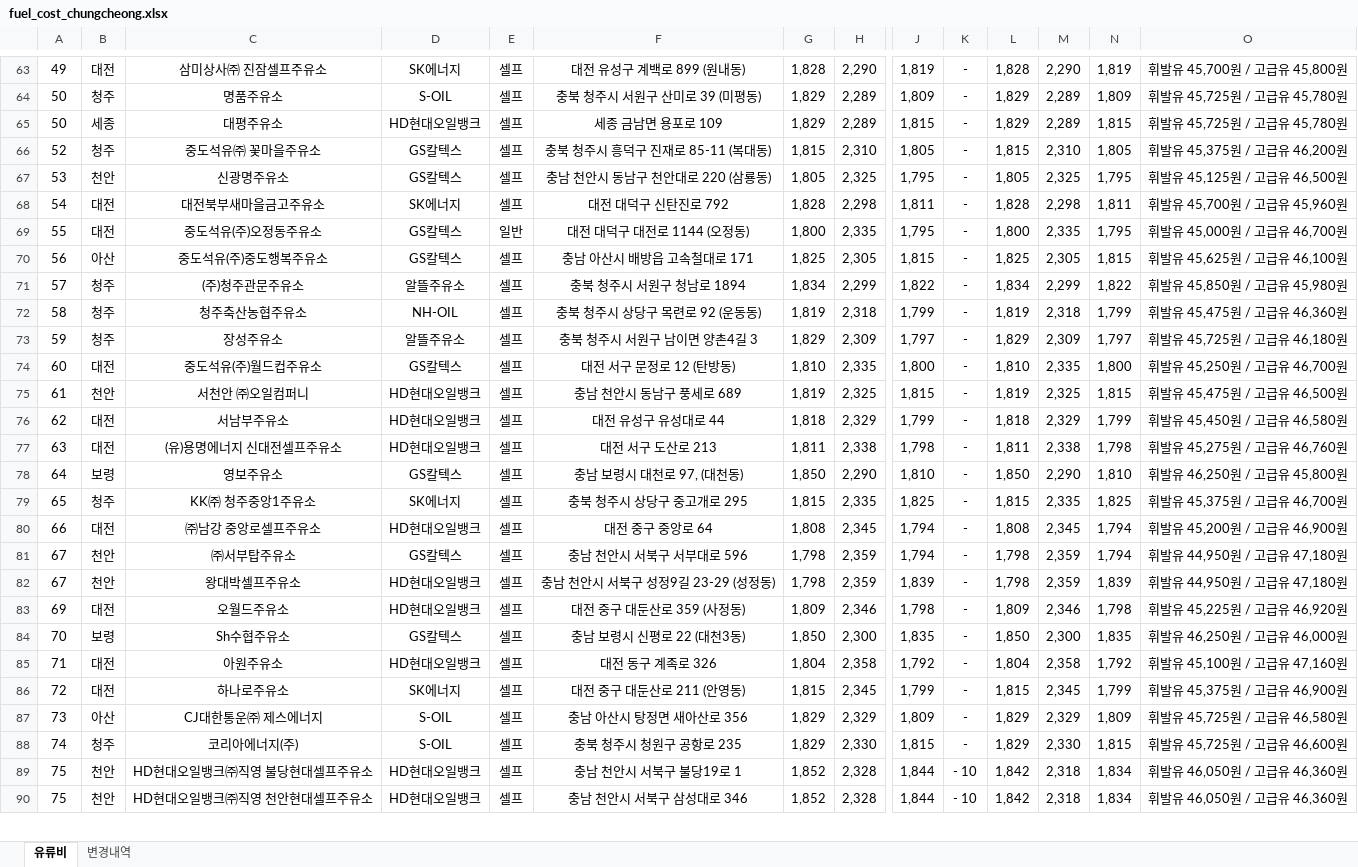
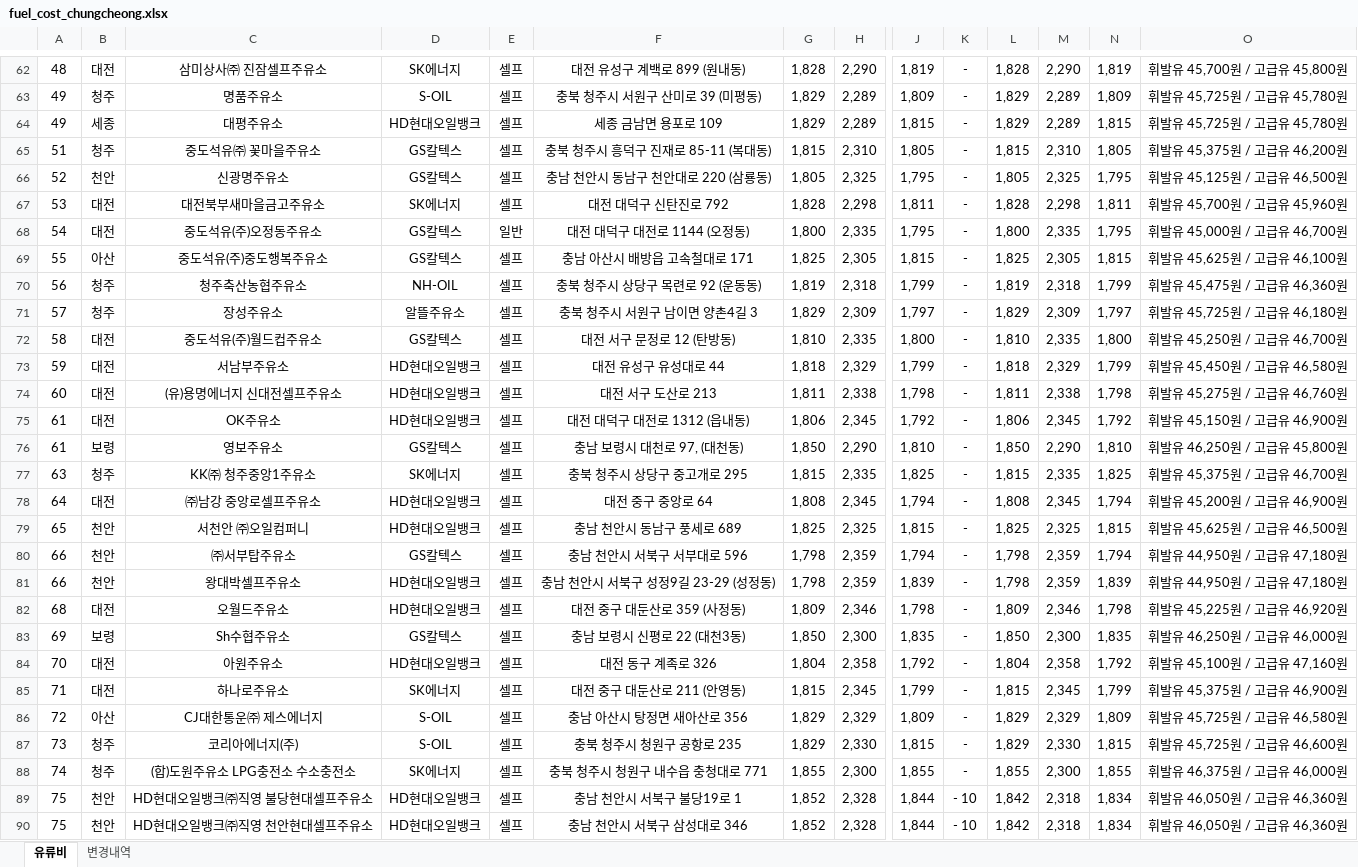
Before and after one commit to krwizxp/fcupdater, an Excel workbook: fuel_cost_chungcheong.xlsx, sheet 유류비, drawn as a sheet; only a part is shown, gaps mark what is left out; values as stored, in another font and other column widths than the file's, no borders; removed rows and columns are numbered as before the commit, all else as after; rows hold the shown columns only; the diff covers the shown part only; the diff names each change by its address in the sheet, - before the commit and + after, or states it on an @@ line.

```diff
--- a/fuel_cost_chungcheong.xlsx (sheet 유류비)
+++ b/fuel_cost_chungcheong.xlsx (sheet 유류비)
-A62: 49
+A62: 48
-A63:A64: 50
+A63:A64: 49
-A65: 52
+A65: 51
-A66: 53
+A66: 52
-A67: 54
+A67: 53
-A68: 55
+A68: 54
-A69: 56
+A69: 55
-row 71: 57 | 청주 | (주)청주관문주유소 | 알뜰주유소 | 셀프 | 충북 청주시 서원구 청남로 1894 | 1,834 | 2,299 | 1,822 | - | 1,834 | 2,299 | 1,822 | 휘발유 45,850원 / 고급유 45,980원
-A70: 58
+A70: 56
-A71: 59
+A71: 57
-A72: 60
+A72: 58
-row 75: 61 | 천안 | 서천안 ㈜오일컴퍼니 | HD현대오일뱅크 | 셀프 | 충남 천안시 동남구 풍세로 689 | 1,819 | 2,325 | 1,815 | - | 1,819 | 2,325 | 1,815 | 휘발유 45,475원 / 고급유 46,500원
-A73: 62
+A73: 59
-A74: 63
+A74: 60
+row 75: 61 | 대전 | OK주유소 | HD현대오일뱅크 | 셀프 | 대전 대덕구 대전로 1312 (읍내동) | 1,806 | 2,345 | 1,792 | - | 1,806 | 2,345 | 1,792 | 휘발유 45,150원 / 고급유 46,900원
-A76: 64
+A76: 61
-A77: 65
+A77: 63
-A78: 66
+A78: 64
+row 79: 65 | 천안 | 서천안 ㈜오일컴퍼니 | HD현대오일뱅크 | 셀프 | 충남 천안시 동남구 풍세로 689 | 1,825 | 2,325 | 1,815 | - | 1,825 | 2,325 | 1,815 | 휘발유 45,625원 / 고급유 46,500원
-A80:A81: 67
+A80:A81: 66
-A82: 69
+A82: 68
-A83: 70
+A83: 69
-A84: 71
+A84: 70
-A85: 72
+A85: 71
-A86: 73
+A86: 72
-A87: 74
+A87: 73
+row 88: 74 | 청주 | (합)도원주유소 LPG충전소 수소충전소 | SK에너지 | 셀프 | 충북 청주시 청원구 내수읍 충청대로 771 | 1,855 | 2,300 | 1,855 | - | 1,855 | 2,300 | 1,855 | 휘발유 46,375원 / 고급유 46,000원
```
Also changed, not shown: 51 added rows, 49 removed rows and 128 edited cells elsewhere in this sheet, sheet 변경내역, formulas that keep their value, 5 other files.
